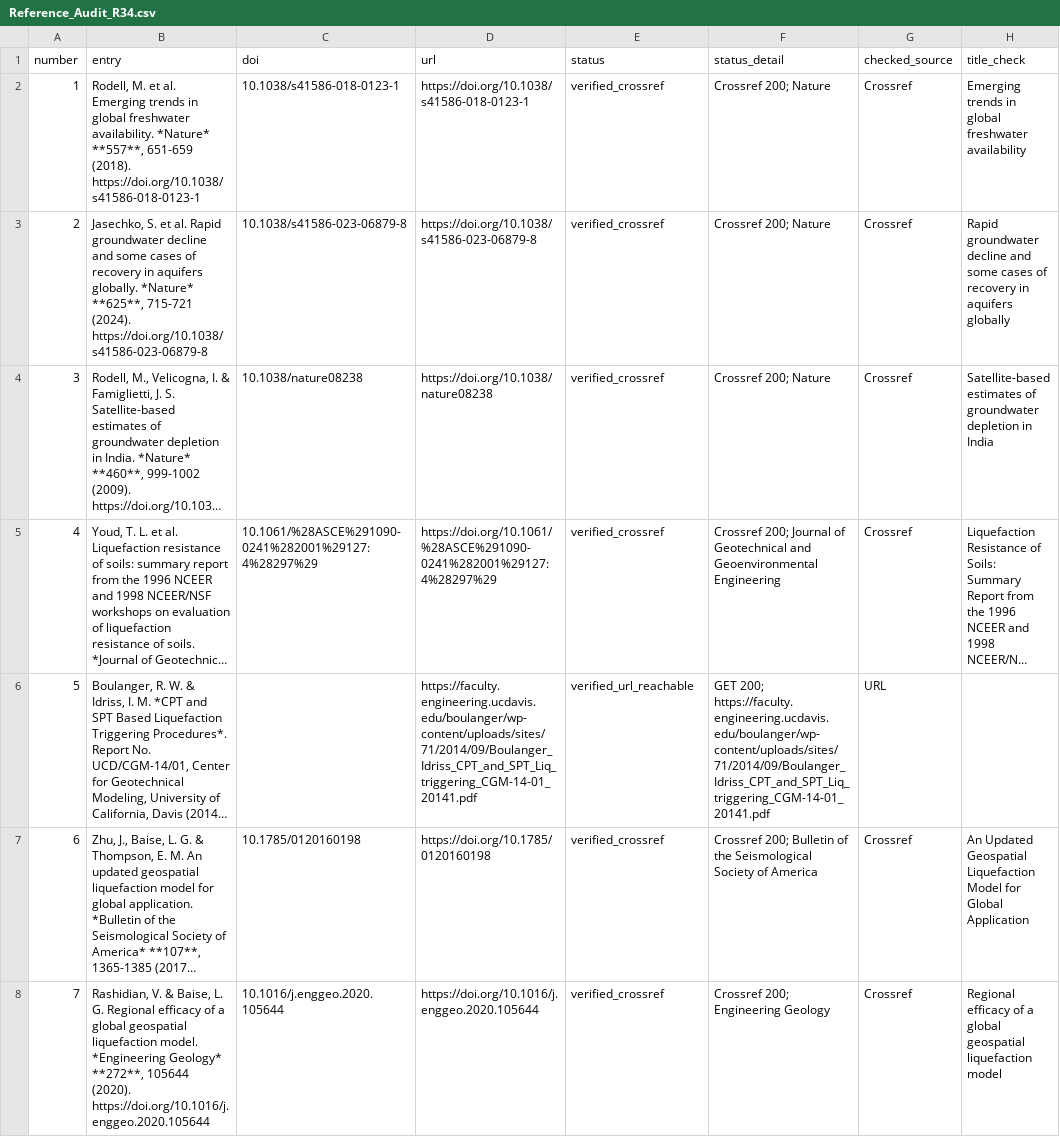
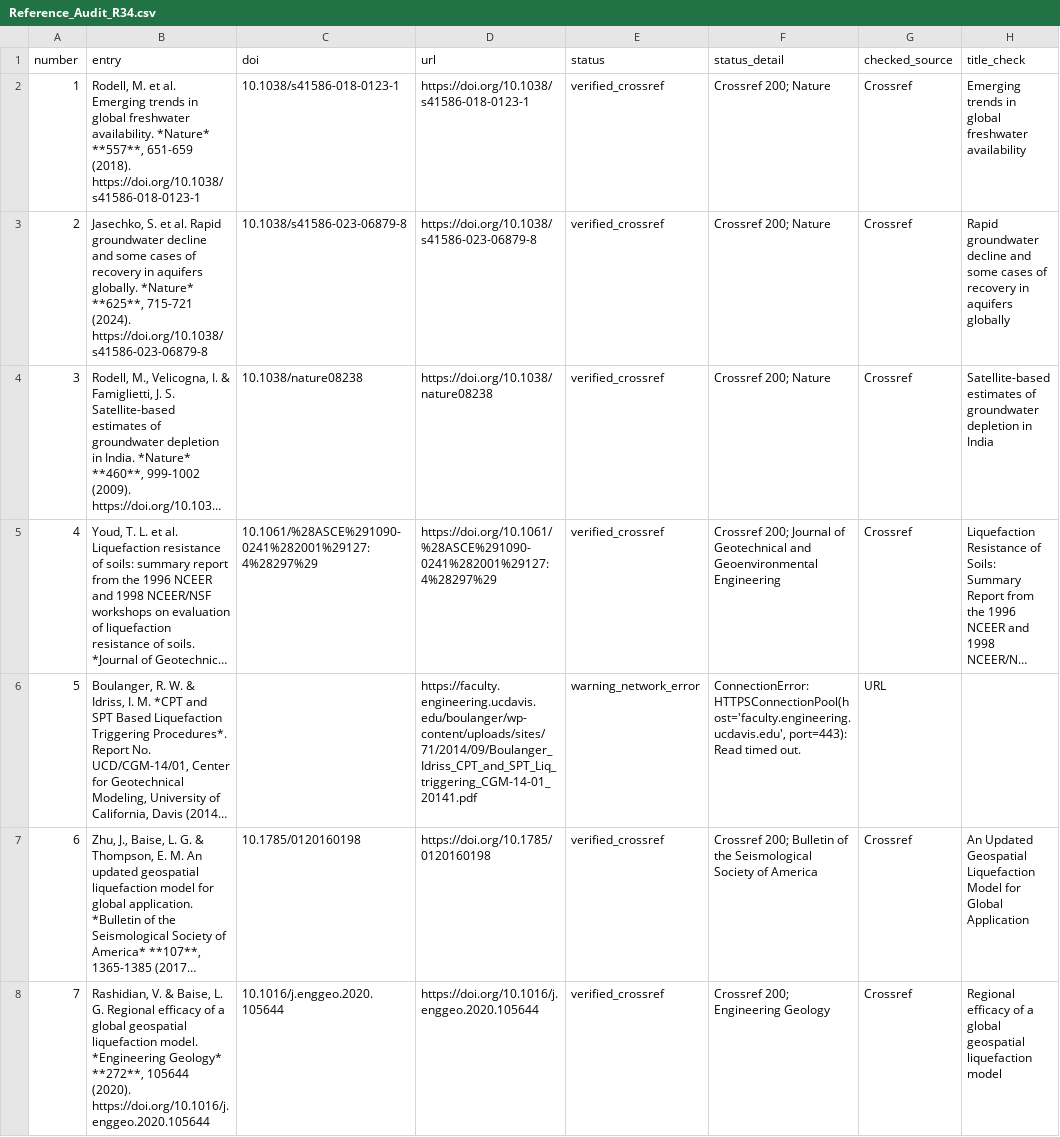
Before and after one commit to Johnsonlijian/groundwater-liquefaction-urban-hazard, a CSV file: docs/Reference_Audit_R34.csv, drawn as a sheet; only a part is shown; long unchanged cells end in …; the diff covers the shown part only; the diff names each change by its address in the sheet, - before the commit and + after, or states it on an @@ line.

```diff
--- a/docs/Reference_Audit_R34.csv
+++ b/docs/Reference_Audit_R34.csv
-E6 (status): verified_url_reachable
+E6 (status): warning_network_error
-F6 (status_detail): GET 200; https://faculty.engineering.ucdavis.edu/boulanger/wp-content/uploads/sites/71/2014/09/Boulanger_Idriss_CPT_and_SPT_Liq_triggering_CGM-14-01_20141.pdf
+F6 (status_detail): ConnectionError: HTTPSConnectionPool(host='faculty.engineering.ucdavis.edu', port=443): Read timed out.
```
Also changed, not shown: 1 added row and 3 edited cells elsewhere in this file, DATASETS_AND_LINKS.csv, 21 other files.
